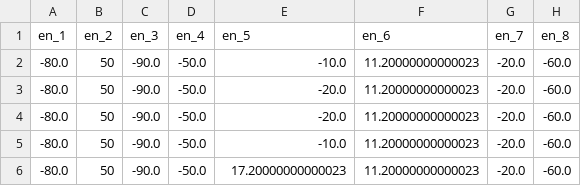
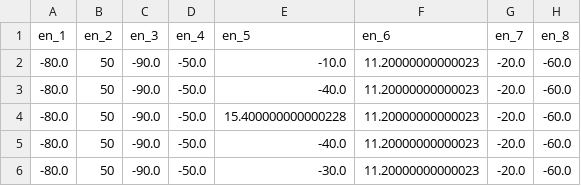
Before and after one commit to Tensaiz/Evolutionary-computing, a CSV file: code/evoman_framework/generalist_A2_tester/MuCommaLambda/generalist_test_gen_best_24-10-2019_18-10-44_enemies_[1, 2, 4, 6].csv, drawn as a sheet.

```diff
--- a/code/evoman_framework/generalist_A2_tester/MuCommaLambda/generalist_test_gen_best_24-10-2019_18-10-44_enemies_[1, 2, 4, 6].csv
+++ b/code/evoman_framework/generalist_A2_tester/MuCommaLambda/generalist_test_gen_best_24-10-2019_18-10-44_enemies_[1, 2, 4, 6].csv
@@ -2,5 +2,5 @@ en_1,en_2,en_3,en_4,en_5,en_6,en_7,en_8
 -80.0,50,-90.0,-50.0,-10.0,11.20000000000023,-20.0,-60.0
--80.0,50,-90.0,-50.0,-20.0,11.20000000000023,-20.0,-60.0
--80.0,50,-90.0,-50.0,-20.0,11.20000000000023,-20.0,-60.0
--80.0,50,-90.0,-50.0,-10.0,11.20000000000023,-20.0,-60.0
--80.0,50,-90.0,-50.0,17.20000000000023,11.20000000000023,-20.0,-60.0
+-80.0,50,-90.0,-50.0,-40.0,11.20000000000023,-20.0,-60.0
+-80.0,50,-90.0,-50.0,15.400000000000228,11.20000000000023,-20.0,-60.0
+-80.0,50,-90.0,-50.0,-40.0,11.20000000000023,-20.0,-60.0
+-80.0,50,-90.0,-50.0,-30.0,11.20000000000023,-20.0,-60.0
```
Also changed, not shown: code/evoman_framework/generalist_A2_tester/MuCommaLambda/generalist_test_gen_best_24-10-2019_18-09-37_enemies_[1, 2, 4, 6].csv, code/evoman_framework/generalist_A2_tester/MuCommaLambda/generalist_test_gen_best_24-10-2019_18-09-42_enemies_[1, 2, 4, 6].csv, 34 other files.
